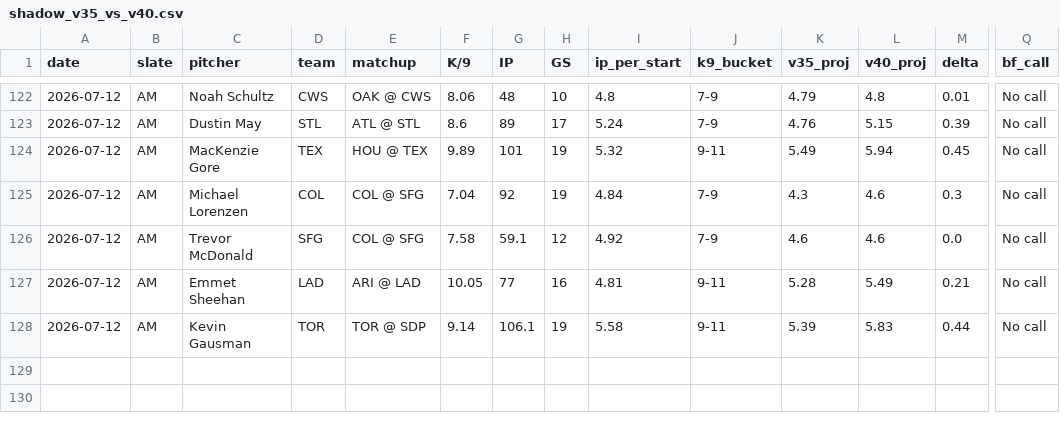
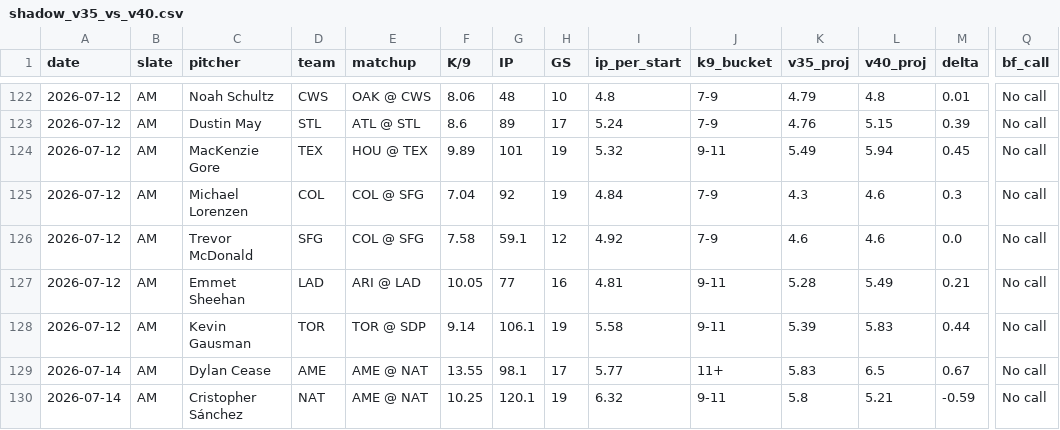
Before and after one commit to jordantaylorkurzweil-hash/MLB-Kprop-Pipeline, a CSV file: workspace/shadow_v35_vs_v40.csv, drawn as a sheet; only a part is shown, gaps mark what is left out; rows hold the shown columns only; the diff names each change by its address in the sheet, - before the commit and + after, or states it on an @@ line.

```diff
--- a/workspace/shadow_v35_vs_v40.csv
+++ b/workspace/shadow_v35_vs_v40.csv
+row 129: 2026-07-14 | AM | Dylan Cease | AME | AME @ NAT | 13.55 | 98.1 | 17 | 5.77 | 11+ | 5.83 | 6.5 | 0.67 | No call
+row 130: 2026-07-14 | AM | Cristopher Sánchez | NAT | AME @ NAT | 10.25 | 120.1 | 19 | 6.32 | 9-11 | 5.8 | 5.21 | -0.59 | No call
```
Also changed, not shown: 3 other files.
